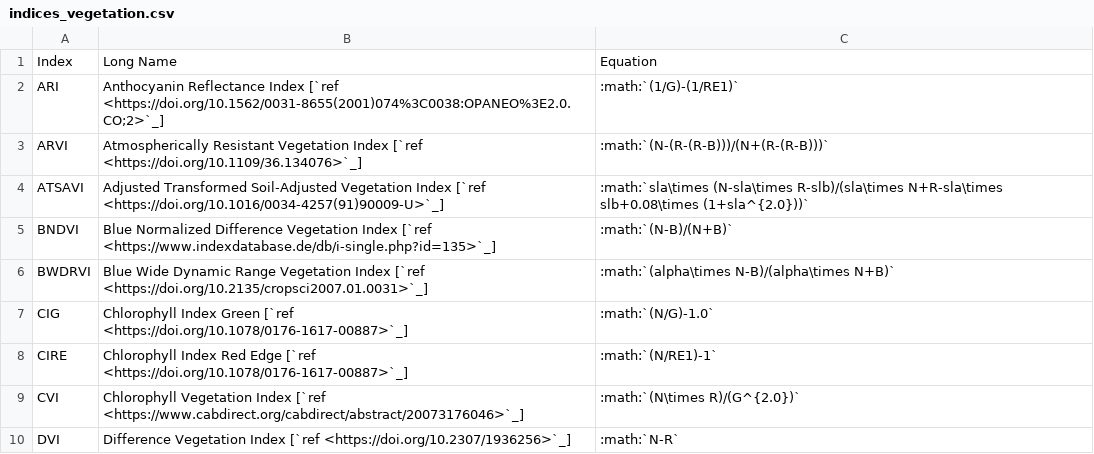
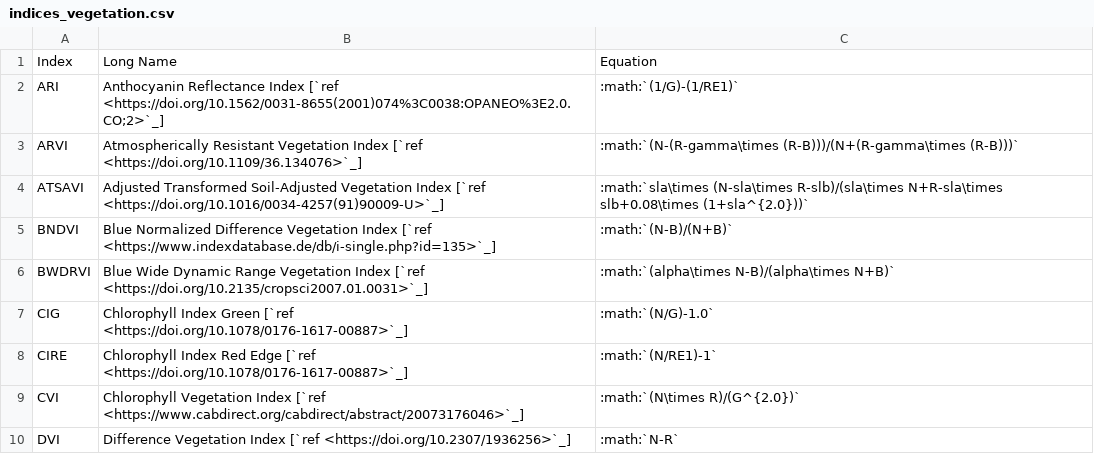
Before and after one commit to awesome-spectral-indices/awesome-spectral-indices, a CSV file: docs/_static/indices_vegetation.csv, drawn as a sheet; only a part is shown.

```diff
--- a/docs/_static/indices_vegetation.csv
+++ b/docs/_static/indices_vegetation.csv
@@ -2,3 +2,3 @@ Index,Long Name,Equation
 ARI,Anthocyanin Reflectance Index [`ref <https://doi.org/10.1562/0031-8655(2001)074%3C0038:OPANEO%3E2.0.CO;2>`_],:math:`(1/G)-(1/RE1)`
-ARVI,Atmospherically Resistant Vegetation Index [`ref <https://doi.org/10.1109/36.134076>`_],:math:`(N-(R-(R-B)))/(N+(R-(R-B)))`
+ARVI,Atmospherically Resistant Vegetation Index [`ref <https://doi.org/10.1109/36.134076>`_],:math:`(N-(R-gamma\times (R-B)))/(N+(R-gamma\times (R-B)))`
 ATSAVI,Adjusted Transformed Soil-Adjusted Vegetation Index [`ref <https://doi.org/10.1016/0034-4257(91)90009-U>`_],:math:`sla\times (N-sla\times R-slb)/(sla\times N+R-sla\times slb+0.08\times (1+sla^{2.0}))`
```
Also changed, not shown: output/spectral-indices-table.csv, 1 other file.
